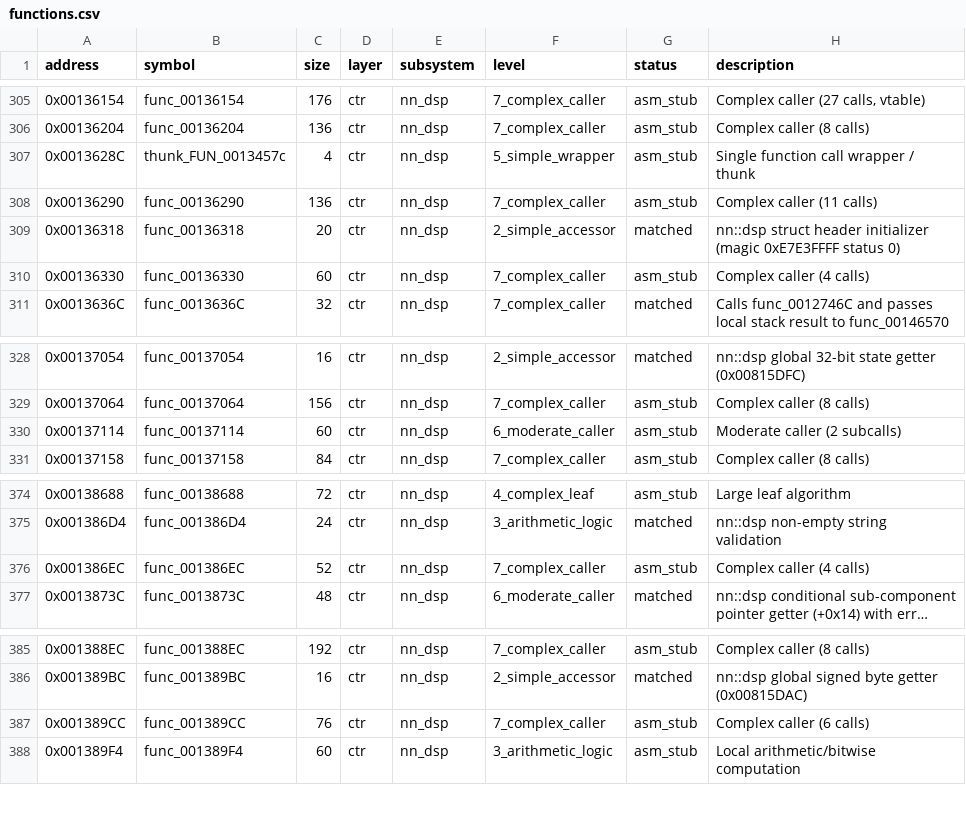
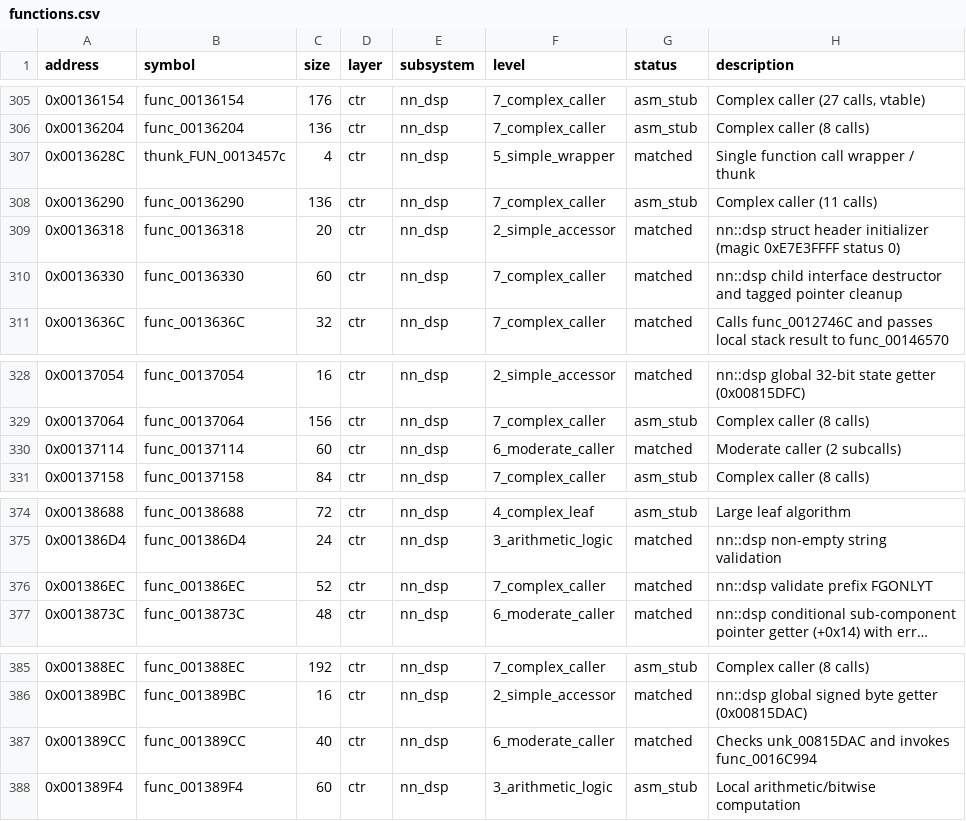
Before and after one commit to ChaconMoon/yw2-decompiled, a CSV file: config/functions.csv, drawn as a sheet; only a part is shown, gaps mark what is left out; long unchanged cells end in …; the diff names each change by its address in the sheet, - before the commit and + after, or states it on an @@ line.

Commit message:
feat(dsp): match 5 nn::dsp functions (func_00137114, func_00136330, func_001386EC, func_001389CC, thunk_FUN_0013457c)

```diff
--- a/config/functions.csv
+++ b/config/functions.csv
-G307 (status): asm_stub
+G307 (status): matched
-G310 (status): asm_stub
+G310 (status): matched
-H310 (description): Complex caller (4 calls)
+H310 (description): nn::dsp child interface destructor and tagged pointer cleanup
-G330 (status): asm_stub
+G330 (status): matched
-G376 (status): asm_stub
+G376 (status): matched
-H376 (description): Complex caller (4 calls)
+H376 (description): nn::dsp validate prefix FGONLYT
-C387 (size): 76
+C387 (size): 40
-F387 (level): 7_complex_caller
+F387 (level): 6_moderate_caller
-G387 (status): asm_stub
+G387 (status): matched
-H387 (description): Complex caller (6 calls)
+H387 (description): Checks unk_00815DAC and invokes func_0016C994
```
Also changed, not shown: 14 other files.
